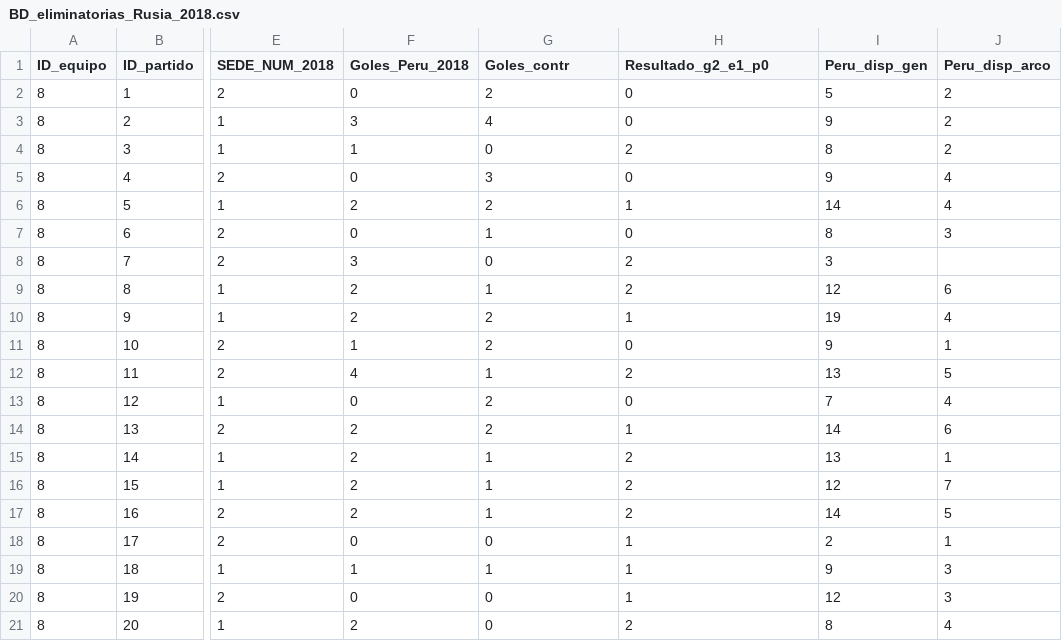
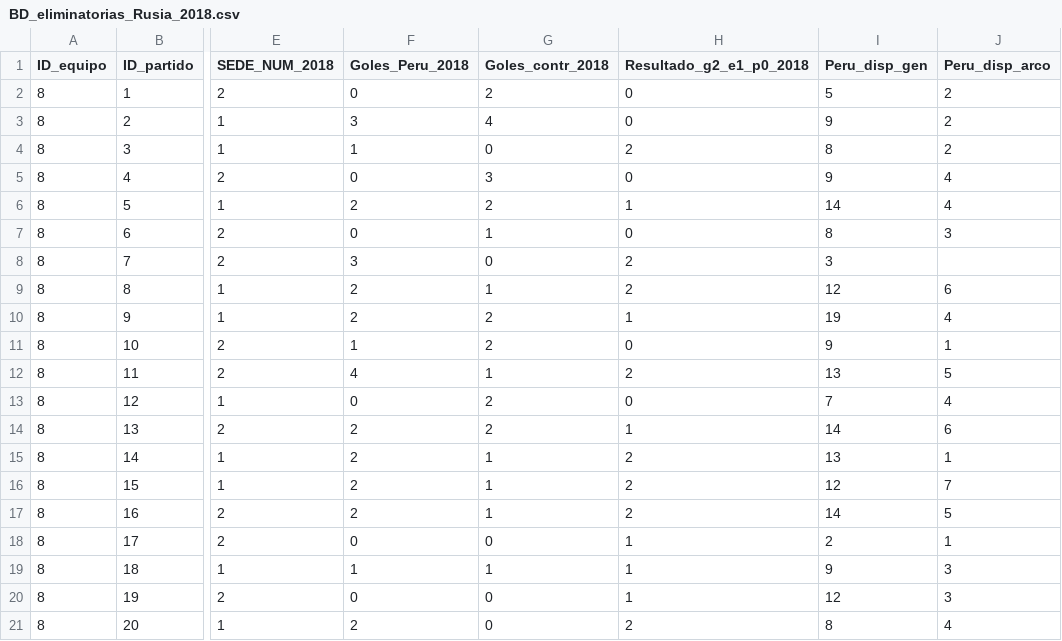
Before and after one commit to jcsd84/Mate-posible, a CSV file: Data eliminatorias 2018/BD_eliminatorias_Rusia_2018.csv, drawn as a sheet; only a part is shown, gaps mark what is left out; the diff names each change by its address in the sheet, - before the commit and + after, or states it on an @@ line.

```diff
--- a/Data eliminatorias 2018/BD_eliminatorias_Rusia_2018.csv
+++ b/Data eliminatorias 2018/BD_eliminatorias_Rusia_2018.csv
-G1: Goles_contr
+G1: Goles_contr_2018
-H1: Resultado_g2_e1_p0
+H1: Resultado_g2_e1_p0_2018
```
Also changed, not shown: 1 other file.
